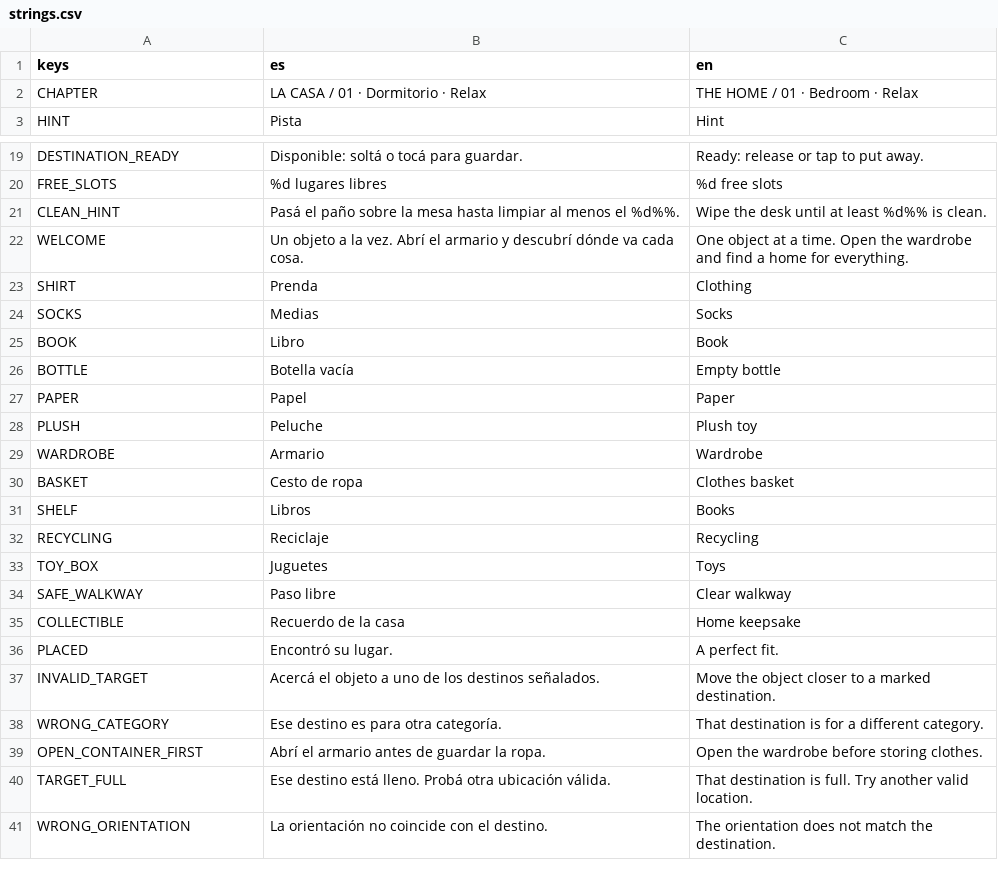
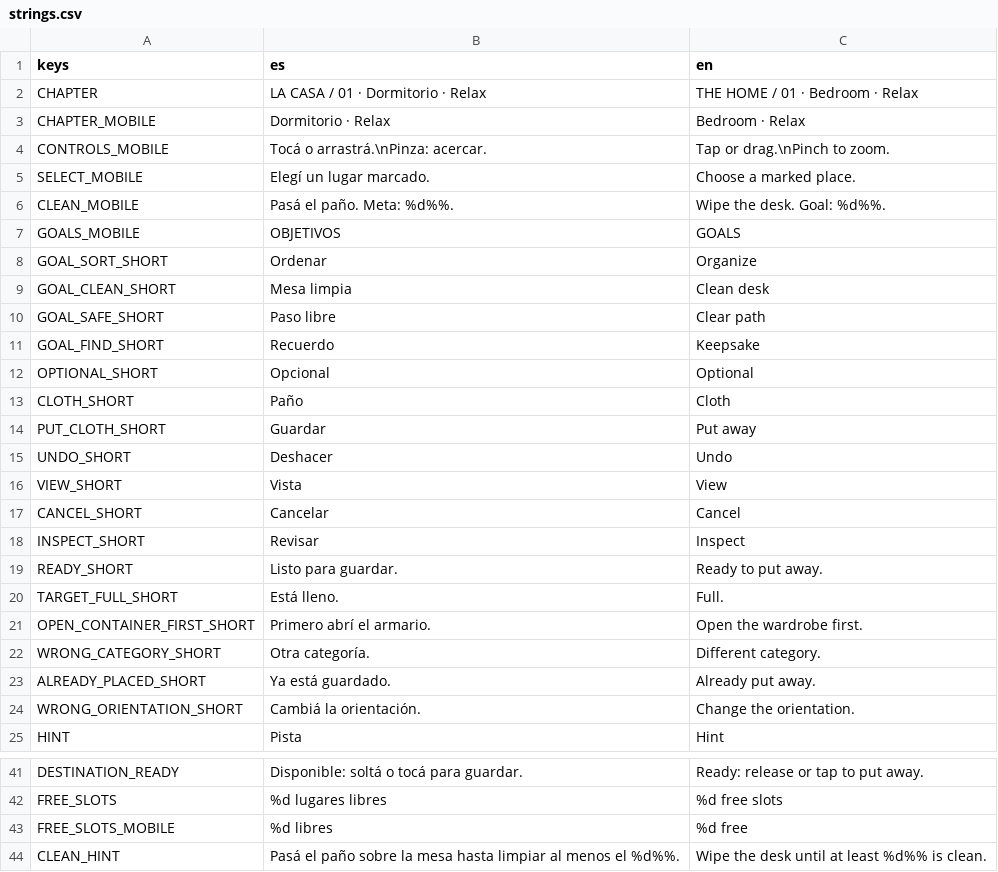
Before and after one commit to msatelier/ORGANIZATION-HERO_6S-MASTERY, a CSV file: localization/strings.csv, drawn as a sheet; only a part is shown, gaps mark what is left out; the shorter side is filled out with more unchanged rows; the diff covers the shown part only; the diff names each change by its address in the sheet, - before the commit and + after, or states it on an @@ line.

Commit message:
Add portrait mobile layout and rhythmic game music

```diff
--- a/localization/strings.csv
+++ b/localization/strings.csv
+row 3: CHAPTER_MOBILE | Dormitorio · Relax | Bedroom · Relax
+row 4: CONTROLS_MOBILE | Tocá o arrastrá.\nPinza: acercar. | Tap or drag.\nPinch to zoom.
+row 5: SELECT_MOBILE | Elegí un lugar marcado. | Choose a marked place.
+row 6: CLEAN_MOBILE | Pasá el paño. Meta: %d%%. | Wipe the desk. Goal: %d%%.
+row 7: GOALS_MOBILE | OBJETIVOS | GOALS
+row 8: GOAL_SORT_SHORT | Ordenar | Organize
+row 9: GOAL_CLEAN_SHORT | Mesa limpia | Clean desk
+row 10: GOAL_SAFE_SHORT | Paso libre | Clear path
+row 11: GOAL_FIND_SHORT | Recuerdo | Keepsake
+row 12: OPTIONAL_SHORT | Opcional | Optional
+row 13: CLOTH_SHORT | Paño | Cloth
+row 14: PUT_CLOTH_SHORT | Guardar | Put away
+row 15: UNDO_SHORT | Deshacer | Undo
+row 16: VIEW_SHORT | Vista | View
+row 17: CANCEL_SHORT | Cancelar | Cancel
+row 18: INSPECT_SHORT | Revisar | Inspect
+row 19: READY_SHORT | Listo para guardar. | Ready to put away.
+row 20: TARGET_FULL_SHORT | Está lleno. | Full.
+row 21: OPEN_CONTAINER_FIRST_SHORT | Primero abrí el armario. | Open the wardrobe first.
+row 22: WRONG_CATEGORY_SHORT | Otra categoría. | Different category.
+row 23: ALREADY_PLACED_SHORT | Ya está guardado. | Already put away.
+row 24: WRONG_ORIENTATION_SHORT | Cambiá la orientación. | Change the orientation.
+row 43: FREE_SLOTS_MOBILE | %d libres | %d free
```
Also changed, not shown: 2 edited cells elsewhere in this file, 38 other files.
